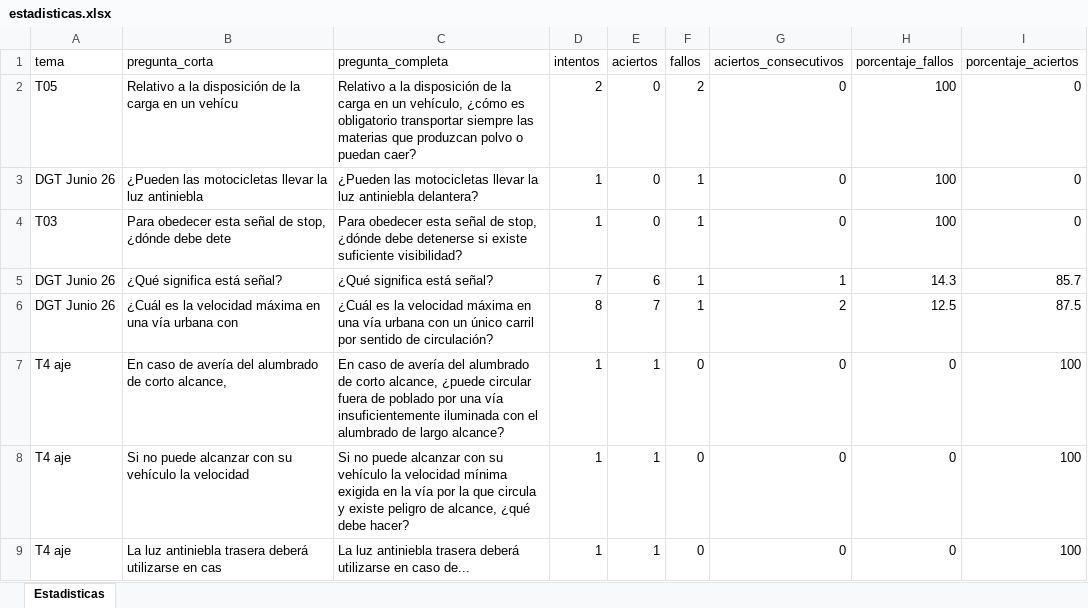
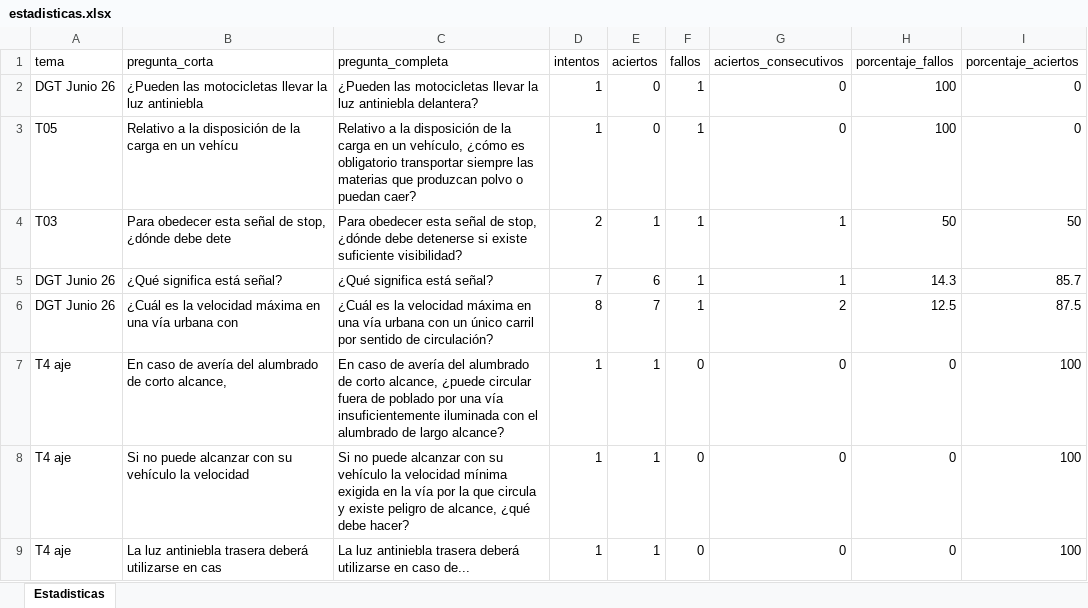
Before and after one commit to Yorchip/AUTOESCUELA, an Excel workbook: estadisticas.xlsx, sheet Estadisticas, drawn as a sheet; only a part is shown; values as stored, in another font and other column widths than the file's, no borders; removed rows and columns are numbered as before the commit, all else as after; the diff names each change by its address in the sheet, - before the commit and + after, or states it on an @@ line.

Commit message:
📊 Actualización automática de estadísticas

```diff
--- a/estadisticas.xlsx (sheet Estadisticas)
+++ b/estadisticas.xlsx (sheet Estadisticas)
-row 2: T05 | Relativo a la disposición de la carga en un vehícu | Relativo a la disposición de la carga en un vehículo, ¿cómo es obligatorio transportar siempre las materias que produzcan polvo o puedan caer? | 2 | 0 | 2 | 0 | 100 | 0
+row 3: T05 | Relativo a la disposición de la carga en un vehícu | Relativo a la disposición de la carga en un vehículo, ¿cómo es obligatorio transportar siempre las materias que produzcan polvo o puedan caer? | 1 | 0 | 1 | 0 | 100 | 0
-D4 (intentos): 1
+D4 (intentos): 2
-E4 (aciertos): 0
+E4 (aciertos): 1
-G4 (aciertos_consecutivos): 0
+G4 (aciertos_consecutivos): 1
-H4 (porcentaje_fallos): 100
+H4 (porcentaje_fallos): 50
-I4 (porcentaje_aciertos): 0
+I4 (porcentaje_aciertos): 50
```
